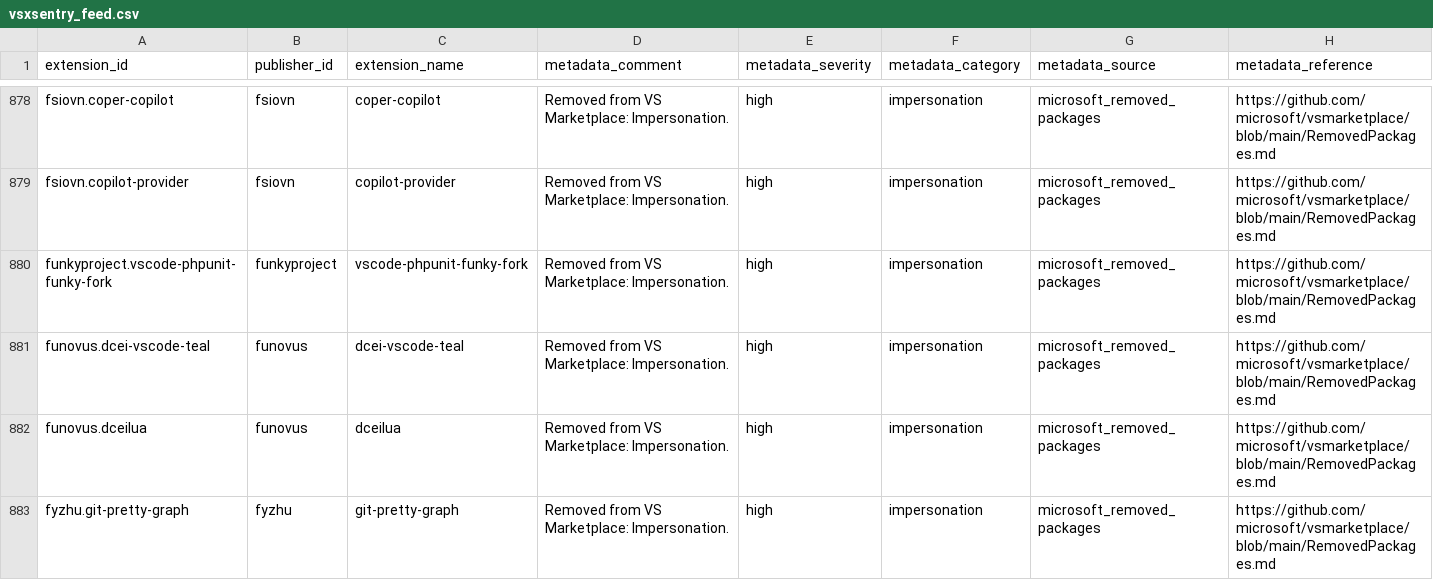
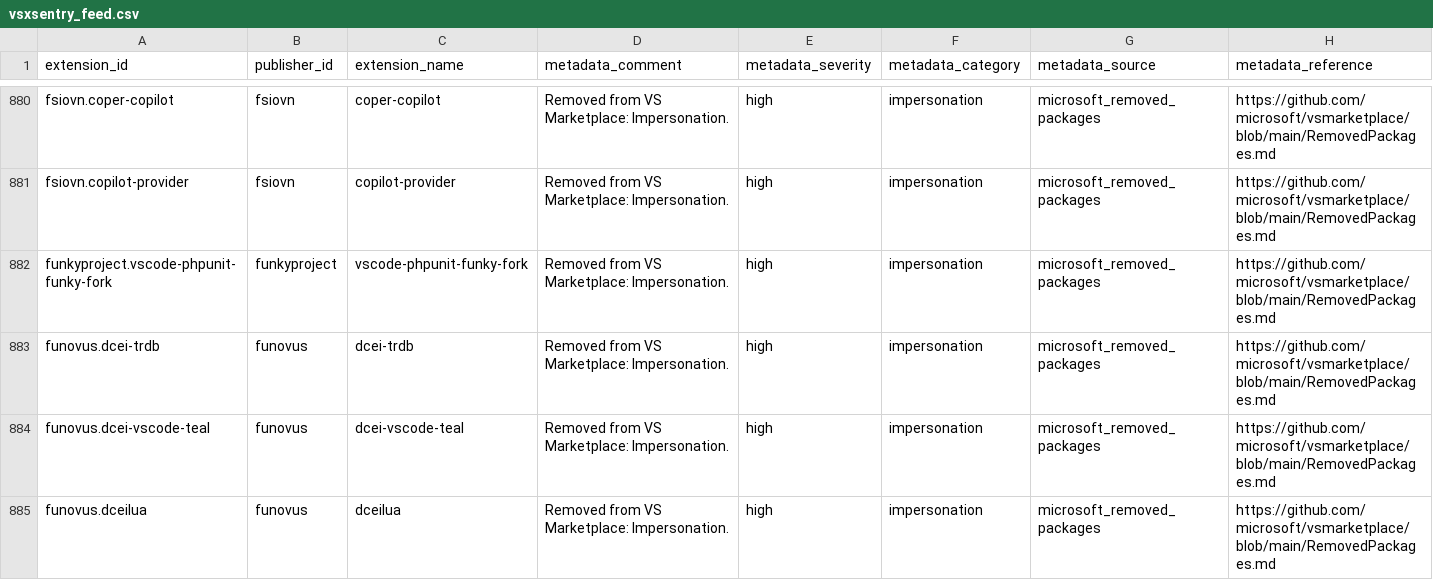
Before and after one commit to vsxsentry/vsxsentry.github.io, a CSV file: feeds/vsxsentry_feed.csv, drawn as a sheet; only a part is shown, gaps mark what is left out; the shorter side is filled out with more unchanged rows; rows hold the shown columns only; the diff covers the shown part only; the diff names each change by its address in the sheet, - before the commit and + after, or states it on an @@ line.

```diff
--- a/feeds/vsxsentry_feed.csv
+++ b/feeds/vsxsentry_feed.csv
+row 883: funovus.dcei-trdb | funovus | dcei-trdb | Removed from VS Marketplace: Impersonation. | high | impersonation | microsoft_removed_packages | https://github.com/microsoft/vsmarketplace/blob/main/RemovedPackages.md
```
Also changed, not shown: 5 added rows elsewhere in this file, feeds/vsxsentry_malicious_feed.csv, feeds/vsxsentry_opencti_import.csv, 13 other files.
